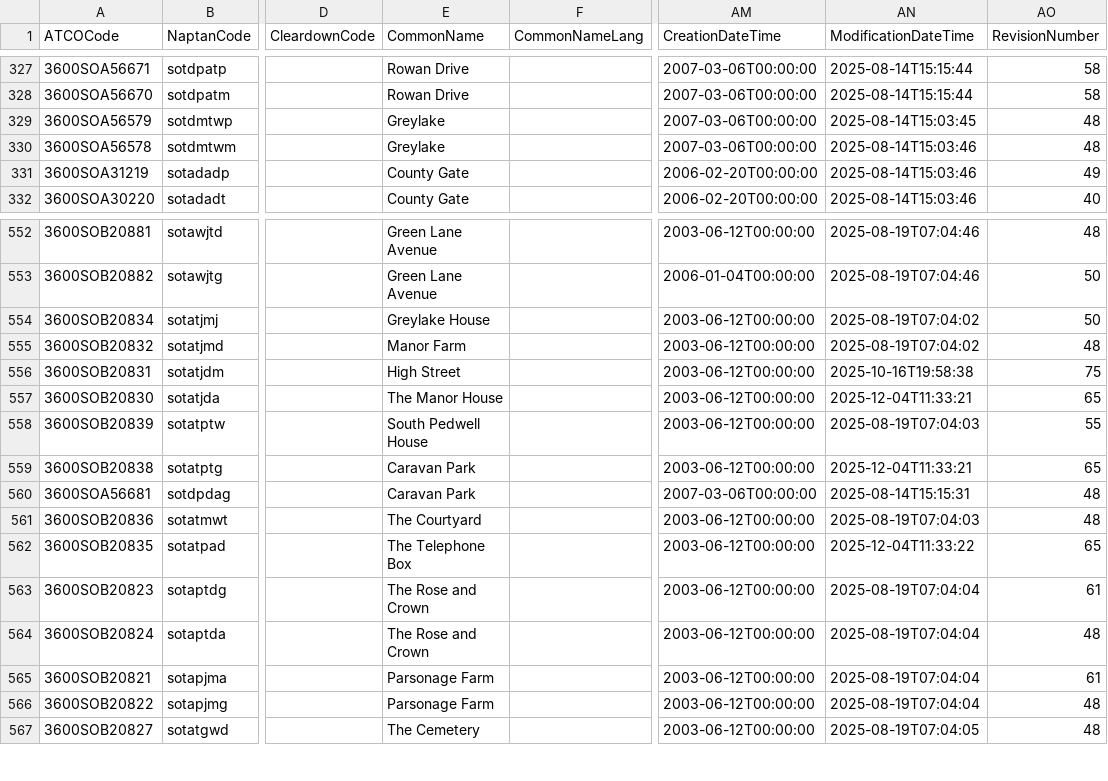
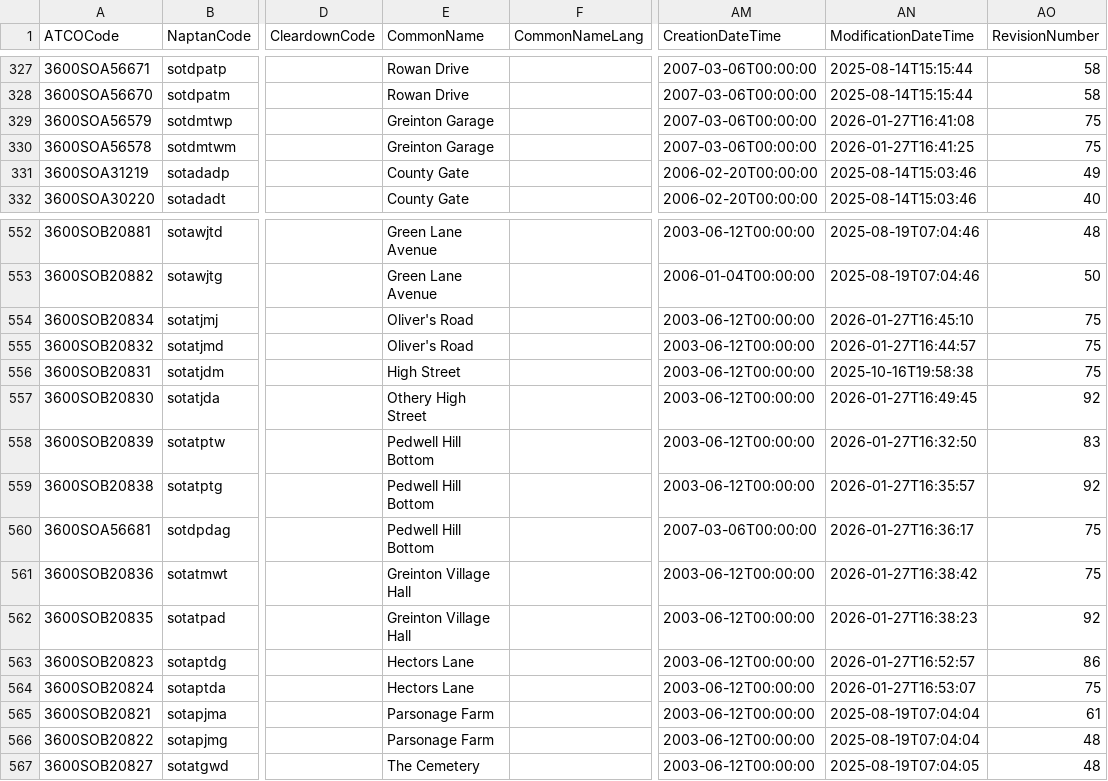
Before and after one commit to ldjb/naptan-nptg-history, a CSV file: 360Stops.csv, drawn as a sheet; only a part is shown, gaps mark what is left out; the diff covers the shown part only; the diff names each change by its address in the sheet, - before the commit and + after, or states it on an @@ line.

```diff
--- a/360Stops.csv
+++ b/360Stops.csv
-E329:E330 (CommonName): Greylake
+E329:E330 (CommonName): Greinton Garage
-AN329 (ModificationDateTime): 2025-08-14T15:03:45
+AN329 (ModificationDateTime): 2026-01-27T16:41:08
-AO329:AO330 (RevisionNumber): 48
+AO329:AO330 (RevisionNumber): 75
-AN330 (ModificationDateTime): 2025-08-14T15:03:46
+AN330 (ModificationDateTime): 2026-01-27T16:41:25
-E554 (CommonName): Greylake House
+E554 (CommonName): Oliver's Road
-AN554 (ModificationDateTime): 2025-08-19T07:04:02
+AN554 (ModificationDateTime): 2026-01-27T16:45:10
-AO554 (RevisionNumber): 50
+AO554 (RevisionNumber): 75
-E555 (CommonName): Manor Farm
+E555 (CommonName): Oliver's Road
-AN555 (ModificationDateTime): 2025-08-19T07:04:02
+AN555 (ModificationDateTime): 2026-01-27T16:44:57
-AO555 (RevisionNumber): 48
+AO555 (RevisionNumber): 75
-E557 (CommonName): The Manor House
+E557 (CommonName): Othery High Street
-AN557 (ModificationDateTime): 2025-12-04T11:33:21
+AN557 (ModificationDateTime): 2026-01-27T16:49:45
-AO557 (RevisionNumber): 65
+AO557 (RevisionNumber): 92
-E558 (CommonName): South Pedwell House
+E558 (CommonName): Pedwell Hill Bottom
-AN558 (ModificationDateTime): 2025-08-19T07:04:03
+AN558 (ModificationDateTime): 2026-01-27T16:32:50
-AO558 (RevisionNumber): 55
+AO558 (RevisionNumber): 83
-E559:E560 (CommonName): Caravan Park
+E559:E560 (CommonName): Pedwell Hill Bottom
-AN559 (ModificationDateTime): 2025-12-04T11:33:21
+AN559 (ModificationDateTime): 2026-01-27T16:35:57
-AO559 (RevisionNumber): 65
+AO559 (RevisionNumber): 92
-AN560 (ModificationDateTime): 2025-08-14T15:15:31
+AN560 (ModificationDateTime): 2026-01-27T16:36:17
-AO560:AO561 (RevisionNumber): 48
+AO560:AO561 (RevisionNumber): 75
-E561 (CommonName): The Courtyard
+E561 (CommonName): Greinton Village Hall
-AN561 (ModificationDateTime): 2025-08-19T07:04:03
+AN561 (ModificationDateTime): 2026-01-27T16:38:42
-E562 (CommonName): The Telephone Box
+E562 (CommonName): Greinton Village Hall
-AN562 (ModificationDateTime): 2025-12-04T11:33:22
+AN562 (ModificationDateTime): 2026-01-27T16:38:23
-AO562 (RevisionNumber): 65
+AO562 (RevisionNumber): 92
-E563:E564 (CommonName): The Rose and Crown
+E563:E564 (CommonName): Hectors Lane
-AN563 (ModificationDateTime): 2025-08-19T07:04:04
+AN563 (ModificationDateTime): 2026-01-27T16:52:57
-AO563 (RevisionNumber): 61
+AO563 (RevisionNumber): 86
-AN564 (ModificationDateTime): 2025-08-19T07:04:04
+AN564 (ModificationDateTime): 2026-01-27T16:53:07
-AO564 (RevisionNumber): 48
+AO564 (RevisionNumber): 75
```
Also changed, not shown: 42 edited cells elsewhere in this file, 017Stops.csv, 021Stops.csv, 31 other files.
